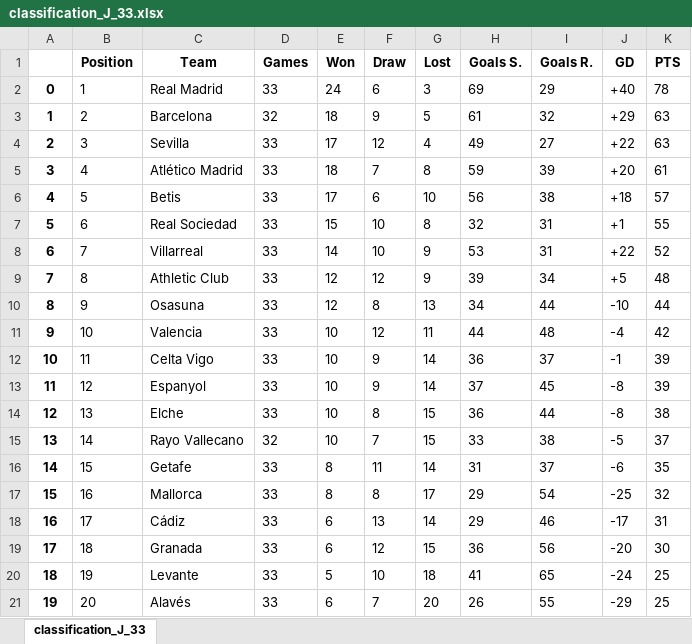
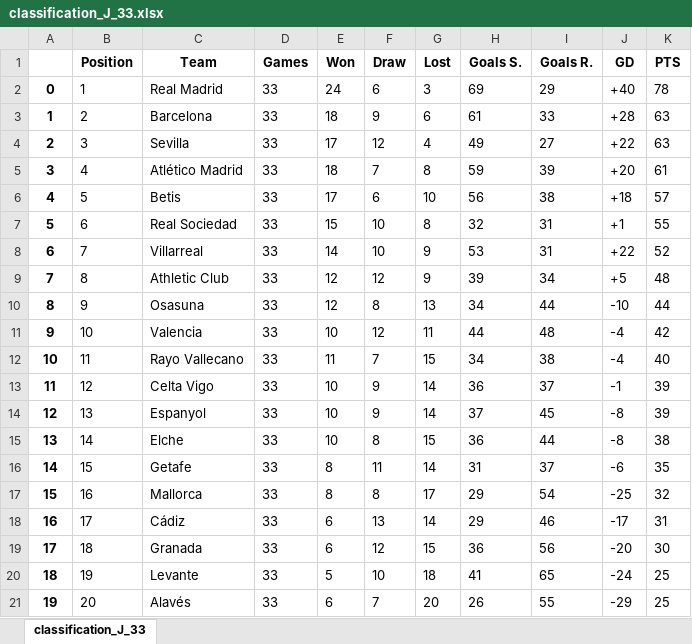
Before and after one commit to Gobuub/ETL_project, an Excel workbook: data/classification_J_33.xlsx, sheet classification_J_33, drawn as a sheet; values as stored, in another font and other column widths than the file's, no borders; the diff names each change by its address in the sheet, - before the commit and + after, or states it on an @@ line.

```diff
--- a/data/classification_J_33.xlsx (sheet classification_J_33)
+++ b/data/classification_J_33.xlsx (sheet classification_J_33)
-D3 (Games): 32
+D3 (Games): 33
-G3 (Lost): 5
+G3 (Lost): 6
-I3 (Goals R.): 32
+I3 (Goals R.): 33
-J3 (GD): +29
+J3 (GD): +28
-C12 (Team): Celta Vigo
+C12 (Team): Rayo Vallecano
-E12 (Won): 10
+E12 (Won): 11
-F12 (Draw): 9
+F12 (Draw): 7
-G12 (Lost): 14
+G12 (Lost): 15
-H12 (Goals S.): 36
+H12 (Goals S.): 34
-I12 (Goals R.): 37
+I12 (Goals R.): 38
-J12 (GD): -1
+J12 (GD): -4
-K12 (PTS): 39
+K12 (PTS): 40
-C13 (Team): Espanyol
+C13 (Team): Celta Vigo
-H13 (Goals S.): 37
+H13 (Goals S.): 36
-I13 (Goals R.): 45
+I13 (Goals R.): 37
-J13 (GD): -8
+J13 (GD): -1
-C14 (Team): Elche
+C14 (Team): Espanyol
-F14 (Draw): 8
+F14 (Draw): 9
-G14 (Lost): 15
+G14 (Lost): 14
-H14 (Goals S.): 36
+H14 (Goals S.): 37
-I14 (Goals R.): 44
+I14 (Goals R.): 45
-K14 (PTS): 38
+K14 (PTS): 39
-C15 (Team): Rayo Vallecano
+C15 (Team): Elche
-D15 (Games): 32
+D15 (Games): 33
-F15 (Draw): 7
+F15 (Draw): 8
-H15 (Goals S.): 33
+H15 (Goals S.): 36
-I15 (Goals R.): 38
+I15 (Goals R.): 44
-J15 (GD): -5
+J15 (GD): -8
-K15 (PTS): 37
+K15 (PTS): 38
```
Also changed, not shown: 58 other files.
